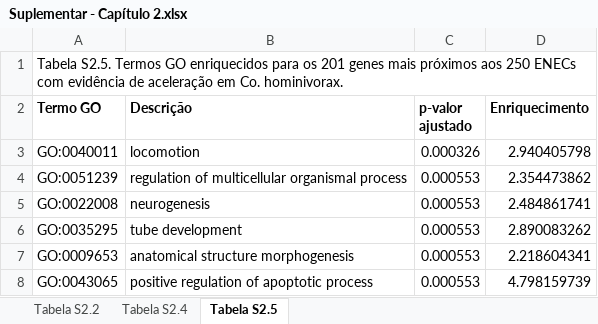
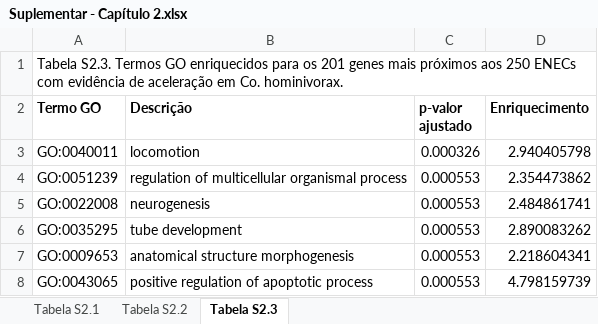
Before and after one commit to pedro-mariano-martins/Capitulo-2, an Excel workbook: Suplementar - Capítulo 2.xlsx, sheet Tabela S2.3, drawn as a sheet; only a part is shown; values as stored, in another font and other column widths than the file's, no borders; the diff names each change by its address in the sheet, - before the commit and + after, or states it on an @@ line.

```diff
--- a/Suplementar - Capítulo 2.xlsx (sheet Tabela S2.3)
+++ b/Suplementar - Capítulo 2.xlsx (sheet Tabela S2.3)
-sheet tab: Tabela S2.5
+sheet tab: Tabela S2.3
-sheet tab: Tabela S2.4
+sheet tab: Tabela S2.1
-A1 (Termo GO): Tabela S2.5. Termos GO…
+A1 (Termo GO): Tabela S2.3. Termos GO…
```
Also changed, not shown: sheet Tabela S2.2.
